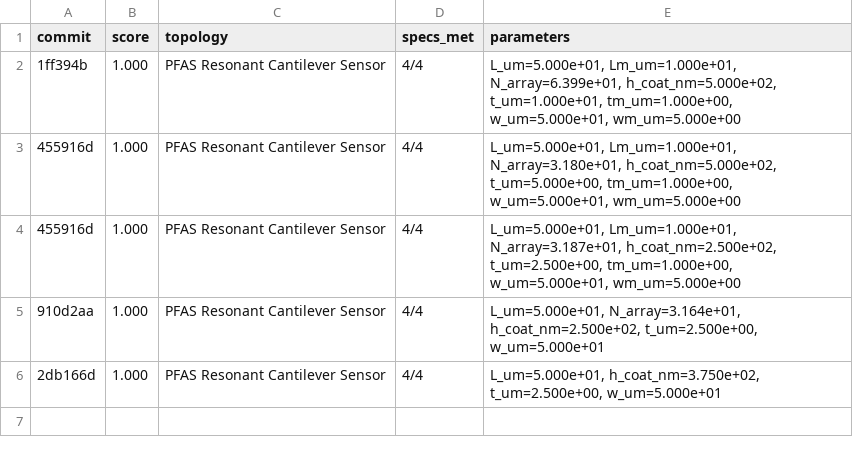
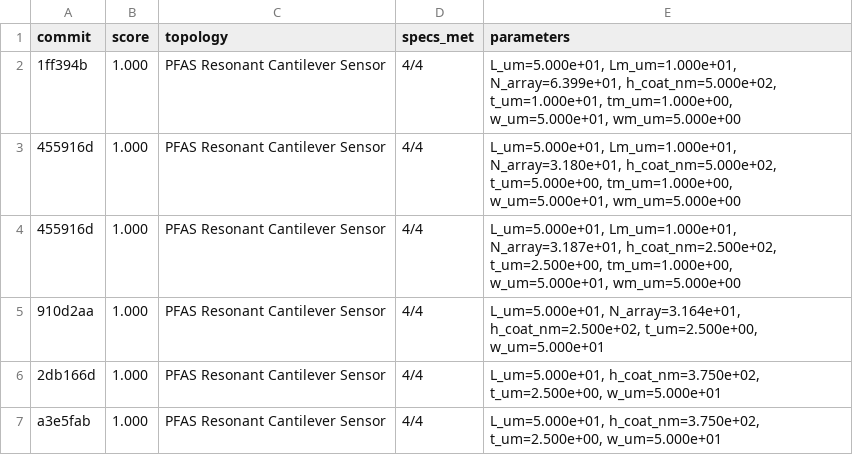
Before and after one commit to edonD/pfas-detector, a TSV file: results.tsv, drawn as a sheet; the diff names each change by its address in the sheet, - before the commit and + after, or states it on an @@ line.

```diff
--- a/results.tsv
+++ b/results.tsv
+row 7: a3e5fab | 1.000 | PFAS Resonant Cantilever Sensor | 4/4 | L_um=5.000e+01, h_coat_nm=3.750e+02, t_um=2.500e+00, w_um=5.000e+01
```
Also changed, not shown: 7 other files.
